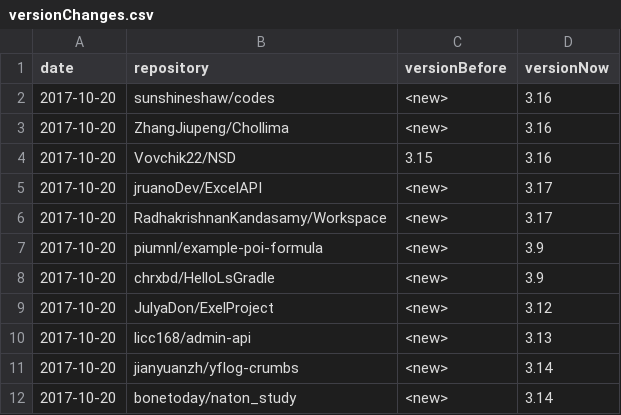
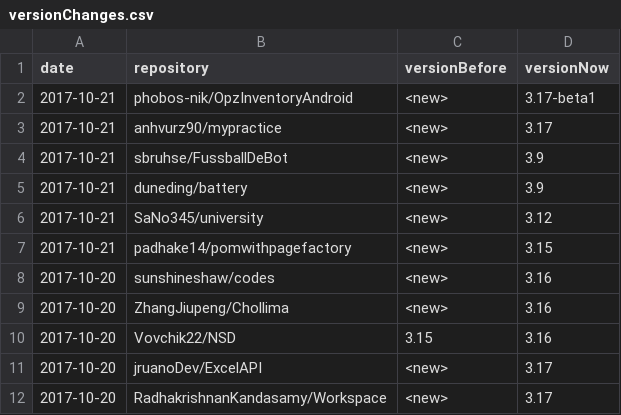
Before and after one commit to centic9/github-version-statistics, a CSV file: docs/_data/versionChanges.csv, drawn as a sheet; only a part is shown; the shorter side is filled out with more unchanged rows; the diff names each change by its address in the sheet, - before the commit and + after, or states it on an @@ line.

```diff
--- a/docs/_data/versionChanges.csv
+++ b/docs/_data/versionChanges.csv
+row 2: 2017-10-21 | phobos-nik/OpzInventoryAndroid | <new> | 3.17-beta1
+row 3: 2017-10-21 | anhvurz90/mypractice | <new> | 3.17
+row 4: 2017-10-21 | sbruhse/FussballDeBot | <new> | 3.9
+row 5: 2017-10-21 | duneding/battery | <new> | 3.9
+row 6: 2017-10-21 | SaNo345/university | <new> | 3.12
+row 7: 2017-10-21 | padhake14/pomwithpagefactory | <new> | 3.15
```
Also changed, not shown: docs/resultsAll.csv, docs/resultsCurrent.csv, 5 other files.
